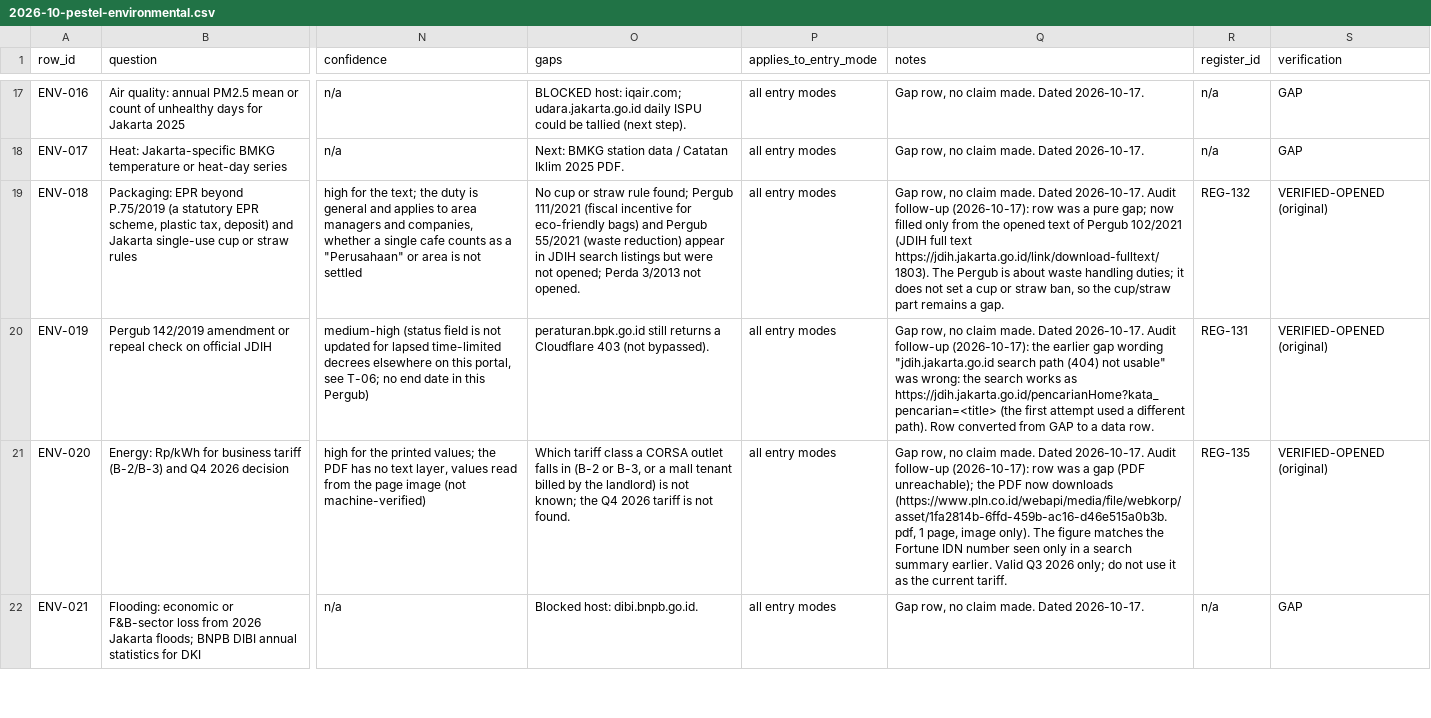
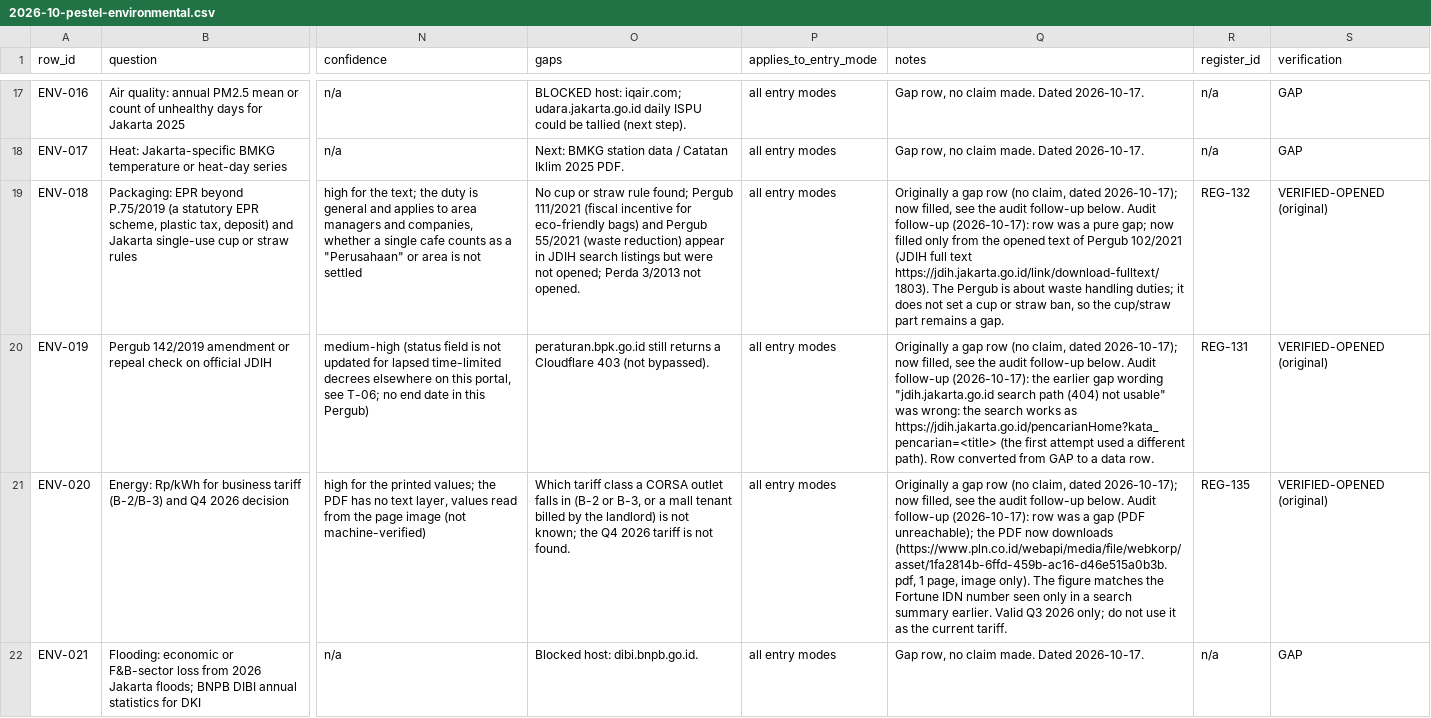
Before and after one commit to Tiagzzz/CAPSTONE-CORSA, a CSV file: data/processed/2026-10-pestel-environmental.csv, drawn as a sheet; only a part is shown, gaps mark what is left out; the diff covers the shown part only; the diff names each change by its address in the sheet, - before the commit and + after, or states it on an @@ line.

```diff
--- a/data/processed/2026-10-pestel-environmental.csv
+++ b/data/processed/2026-10-pestel-environmental.csv
-Q19 (notes): Gap row, no claim made. Dated 2026-10-17. Audit follow-up…
+Q19 (notes): Originally a gap row (no claim, dated 2026-10-17); now filled, see the audit follow-up below. Audit follow-up…
-Q20 (notes): Gap row, no claim made. Dated 2026-10-17. Audit follow-up…
+Q20 (notes): Originally a gap row (no claim, dated 2026-10-17); now filled, see the audit follow-up below. Audit follow-up…
-Q21 (notes): Gap row, no claim made. Dated 2026-10-17. Audit follow-up…
+Q21 (notes): Originally a gap row (no claim, dated 2026-10-17); now filled, see the audit follow-up below. Audit follow-up…
```
Also changed, not shown: 1 edited cell elsewhere in this file, data/processed/2026-10-cage-geo-culture.csv, 6 other files.
